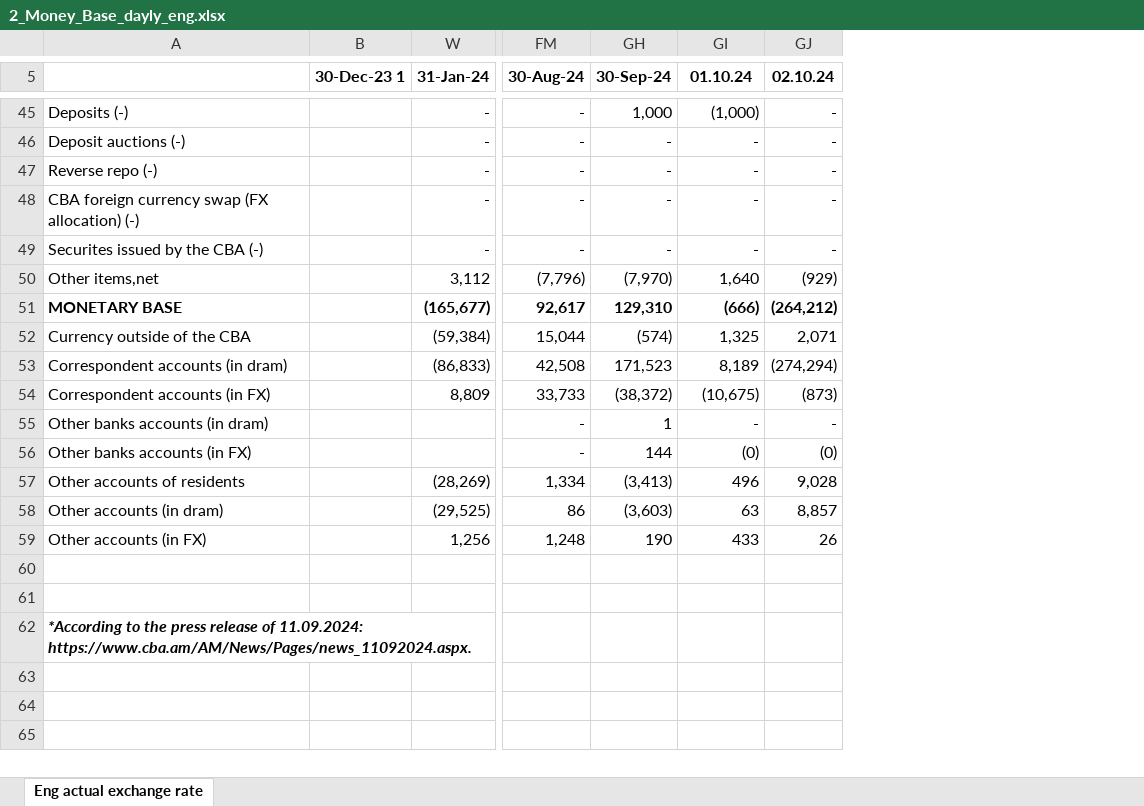
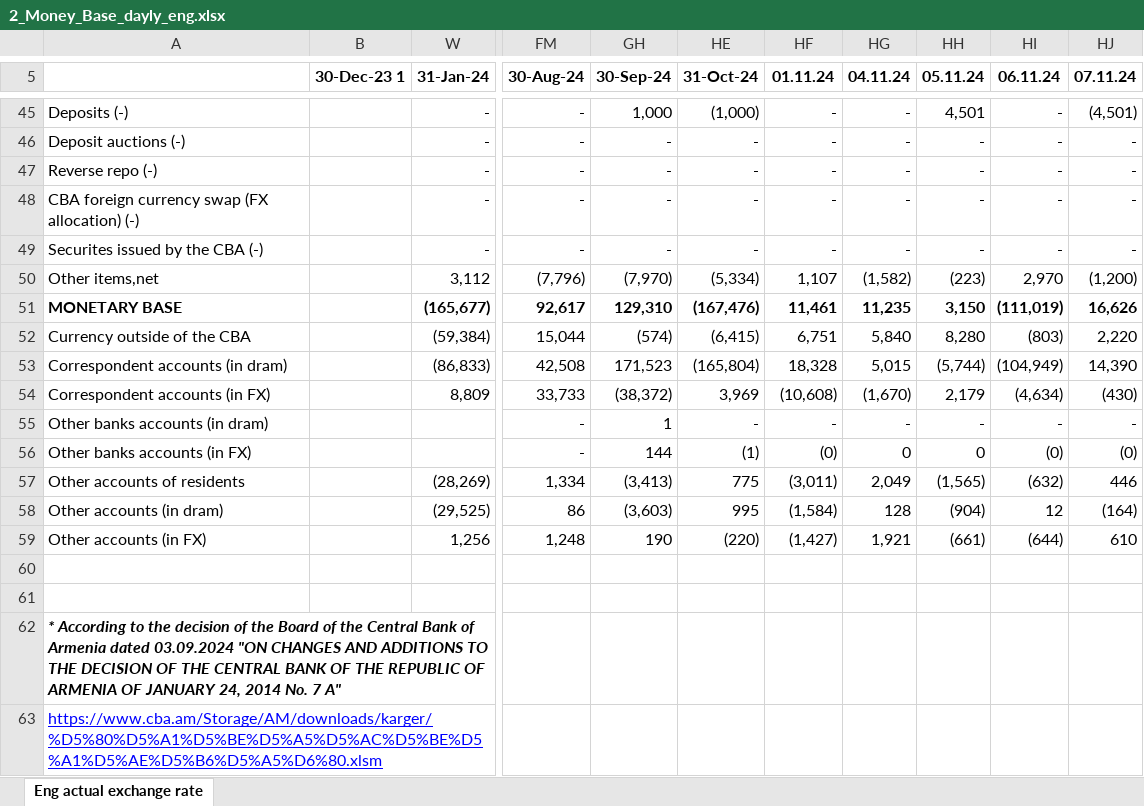
Before and after one commit to tavad/tvyal_newsletter, an Excel workbook: 2024/2024_06_07_CB_loans/2_Money_Base_dayly_eng.xlsx, sheet Eng actual exchange rate, drawn as a sheet; only a part is shown, gaps mark what is left out; values as stored, in another font and other column widths than the file's, no borders; addresses are those after the commit; rows hold the shown columns only; the diff covers the shown part only; the diff names each change by its address in the sheet, - before the commit and + after, or states it on an @@ line.

```diff
--- a/2024/2024_06_07_CB_loans/2_Money_Base_dayly_eng.xlsx (sheet Eng actual exchange rate)
+++ b/2024/2024_06_07_CB_loans/2_Money_Base_dayly_eng.xlsx (sheet Eng actual exchange rate)
+column HG (04.11.24), rows 45-59: - | - | - | - | - | (1,582) | 11,235 | 5,840 | 5,015 | (1,670) | - | 0 | 2,049 | 128 | 1,921
+column HH (05.11.24), rows 45-59: 4,501 | - | - | - | - | (223) | 3,150 | 8,280 | (5,744) | 2,179 | - | 0 | (1,565) | (904) | (661)
+column HI (06.11.24), rows 45-59: - | - | - | - | - | 2,970 | (111,019) | (803) | (104,949) | (4,634) | - | (0) | (632) | 12 | (644)
+column HJ (07.11.24), rows 45-59: (4,501) | - | - | - | - | (1,200) | 16,626 | 2,220 | 14,390 | (430) | - | (0) | 446 | (164) | 610
-HE5: 01.10.24
+HE5: 31-Oct-24
-HF5: 02.10.24
+HF5: 01.11.24
-HE50 (31-Oct-24): 1,640
+HE50 (31-Oct-24): (5,334)
-HF50 (01.11.24): (929)
+HF50 (01.11.24): 1,107
-HE51 (31-Oct-24): (666)
+HE51 (31-Oct-24): (167,476)
-HF51 (01.11.24): (264,212)
+HF51 (01.11.24): 11,461
-HE52 (31-Oct-24): 1,325
+HE52 (31-Oct-24): (6,415)
-HF52 (01.11.24): 2,071
+HF52 (01.11.24): 6,751
-HE53 (31-Oct-24): 8,189
+HE53 (31-Oct-24): (165,804)
-HF53 (01.11.24): (274,294)
+HF53 (01.11.24): 18,328
-HE54 (31-Oct-24): (10,675)
+HE54 (31-Oct-24): 3,969
-HF54 (01.11.24): (873)
+HF54 (01.11.24): (10,608)
-HE56 (31-Oct-24): (0)
+HE56 (31-Oct-24): (1)
-HE57 (31-Oct-24): 496
+HE57 (31-Oct-24): 775
-HF57 (01.11.24): 9,028
+HF57 (01.11.24): (3,011)
-HE58 (31-Oct-24): 63
+HE58 (31-Oct-24): 995
-HF58 (01.11.24): 8,857
+HF58 (01.11.24): (1,584)
-HE59 (31-Oct-24): 433
+HE59 (31-Oct-24): (220)
-HF59 (01.11.24): 26
+HF59 (01.11.24): (1,427)
-A62: *According to the press release of 11.09.2024: https://www.cba.am/AM/News/Pages/news_11092024.aspx.
+A62: * According to the decision of the Board of the Central Bank of Armenia dated 03.09.2024 "ON CHANGES AND ADDITIONS TO THE DECISION OF THE CENTRAL BANK OF THE REPUBLIC OF ARMENIA OF JANUARY 24, 2014 No. 7 A"
+row 63: https://www.cba.am/Storage/AM/downloads/karger/%D5%80%D5%A1%D5%BE%D5%A5%D5%AC%D5%BE%D5%A1%D5%AE%D5%B6%D5%A5%D6%80.xlsm
```
Also changed, not shown: 47 edited cells elsewhere in this sheet, formulas that keep their value, hidden cells, 2024/2024_06_07_CB_loans/2_Money_Base_eng.xlsx, 5 other files.
